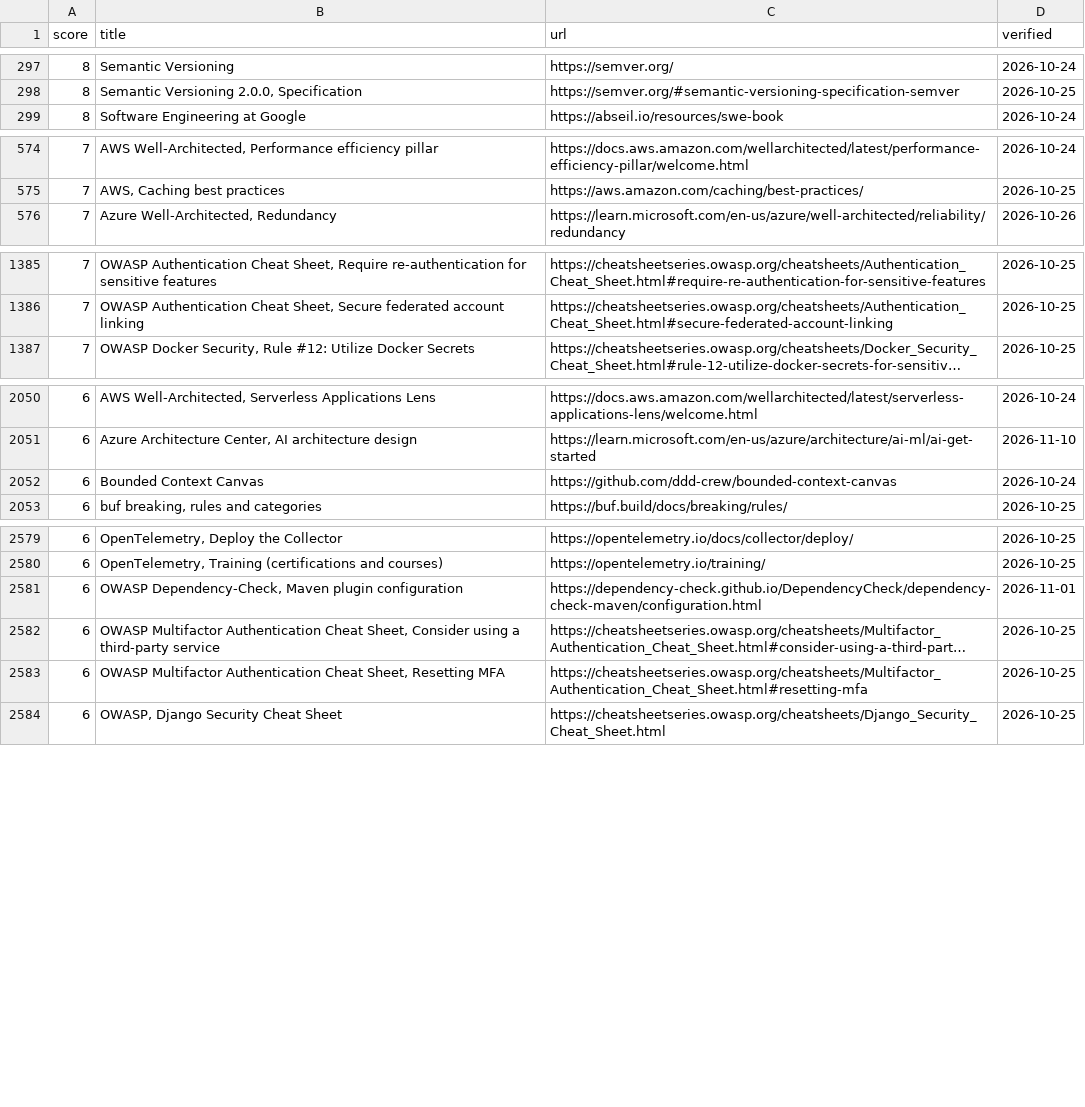
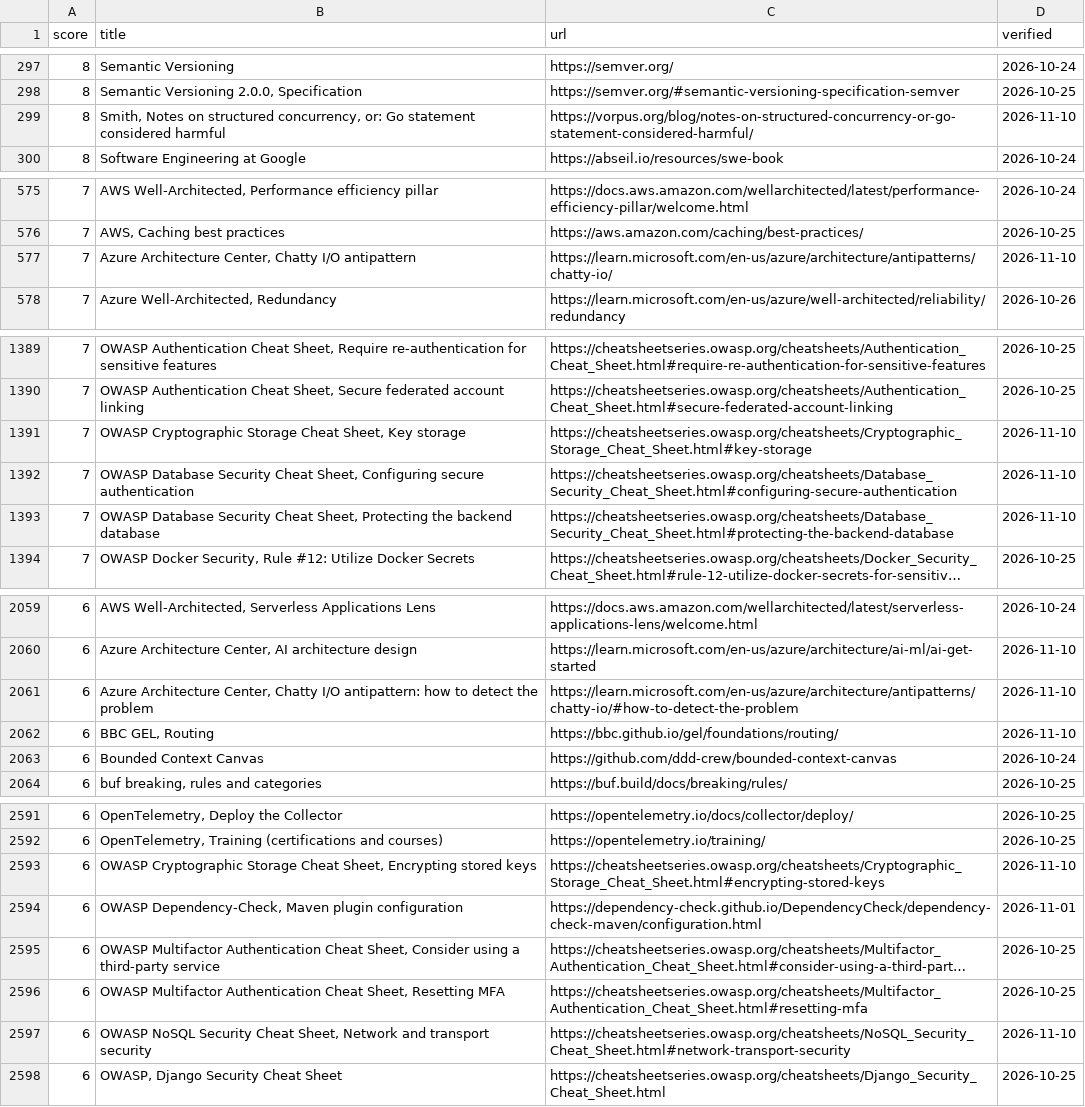
Before and after one commit to depuschm/architecture-guidelines, a CSV file: sources.csv, drawn as a sheet; only a part is shown, gaps mark what is left out; long unchanged cells end in …; the diff covers the shown part only; the diff names each change by its address in the sheet, - before the commit and + after, or states it on an @@ line.

```diff
--- a/sources.csv
+++ b/sources.csv
+row 299: 8 | Smith, Notes on structured concurrency, or: Go statement considered harmful | https://vorpus.org/blog/notes-on-structured-concurrency-or-go-statement-considered-harmful/ | 2026-11-10
+row 577: 7 | Azure Architecture Center, Chatty I/O antipattern | https://learn.microsoft.com/en-us/azure/architecture/antipatterns/chatty-io/ | 2026-11-10
+row 1391: 7 | OWASP Cryptographic Storage Cheat Sheet, Key storage | https://cheatsheetseries.owasp.org/cheatsheets/Cryptographic_Storage_Cheat_Sheet.html#key-storage | 2026-11-10
+row 1392: 7 | OWASP Database Security Cheat Sheet, Configuring secure authentication | https://cheatsheetseries.owasp.org/cheatsheets/Database_Security_Cheat_Sheet.html#configuring-secure-authentication | 2026-11-10
+row 1393: 7 | OWASP Database Security Cheat Sheet, Protecting the backend database | https://cheatsheetseries.owasp.org/cheatsheets/Database_Security_Cheat_Sheet.html#protecting-the-backend-database | 2026-11-10
+row 2061: 6 | Azure Architecture Center, Chatty I/O antipattern: how to detect the problem | https://learn.microsoft.com/en-us/azure/architecture/antipatterns/chatty-io/#how-to-detect-the-problem | 2026-11-10
+row 2062: 6 | BBC GEL, Routing | https://bbc.github.io/gel/foundations/routing/ | 2026-11-10
+row 2593: 6 | OWASP Cryptographic Storage Cheat Sheet, Encrypting stored keys | https://cheatsheetseries.owasp.org/cheatsheets/Cryptographic_Storage_Cheat_Sheet.html#encrypting-stored-keys | 2026-11-10
+row 2597: 6 | OWASP NoSQL Security Cheat Sheet, Network and transport security | https://cheatsheetseries.owasp.org/cheatsheets/NoSQL_Security_Cheat_Sheet.html#network-transport-security | 2026-11-10
```
Also changed, not shown: 6 added rows elsewhere in this file, rules.csv, 47 other files.
